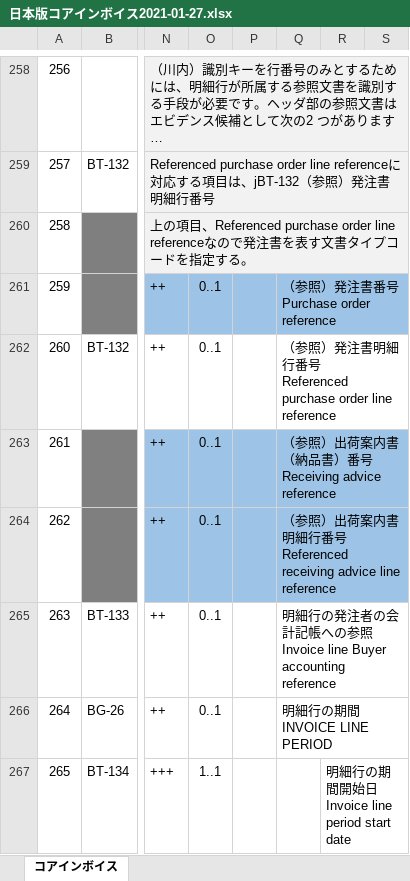
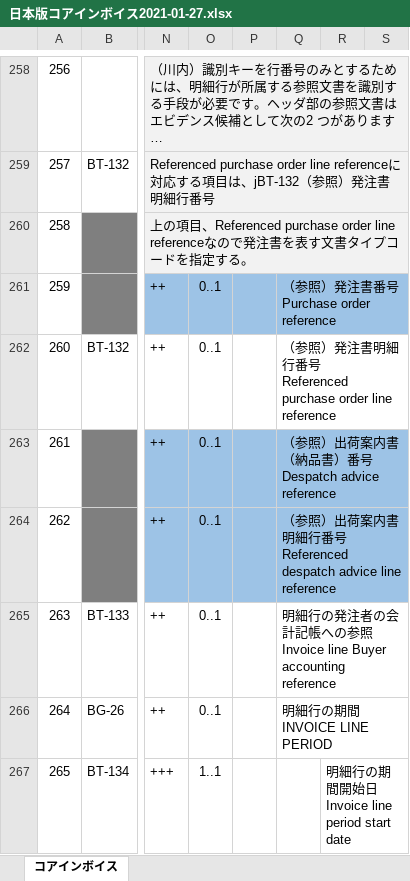
Before and after one commit to pontsoleil/EIPA, an Excel workbook: 日本版コアインボイス/日本版コアインボイス2021-01-27.xlsx, sheet コアインボイス, drawn as a sheet; only a part is shown, gaps mark what is left out; long unchanged cells end in …; values as stored, in another font and other column widths than the file's, no borders; conditional formats not drawn; ↵ is a line break in a cell; the diff names each change by its address in the sheet, - before the commit and + after, or states it on an @@ line.

Commit message:
日本版コアインボイスに文書追加
1. Open Peppolの最新資料
2. 欧州規格 EN 16931-1、中小企業共通EDI、及び2020年3月版のPINTの比較検討に基づく日本版コアインボイス（案）
3. 日本版コアインボイス（案）に基づく、適格請求書の項目例
を追加しました。

```diff
--- a/日本版コアインボイス/日本版コアインボイス2021-01-27.xlsx (sheet コアインボイス)
+++ b/日本版コアインボイス/日本版コアインボイス2021-01-27.xlsx (sheet コアインボイス)
-Q263: （参照）出荷案内書（納品書）番号 ↵ Receiving advice reference
+Q263: （参照）出荷案内書（納品書）番号 ↵ Despatch advice reference
-Q264: …Referenced receiving advice line…
+Q264: …Referenced despatch advice line…
```
Also changed, not shown: 6 other files.
